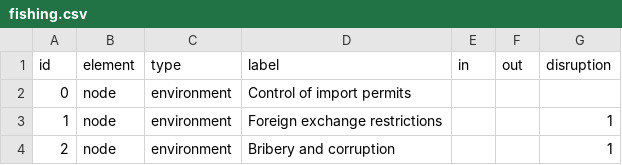
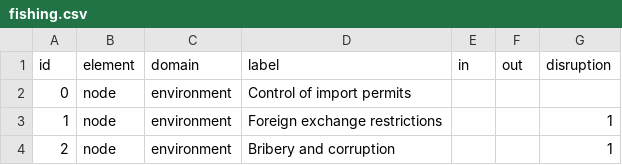
Before and after one commit to emma-toolkit/market-mapper, a CSV file: dev/data/fishing.csv, drawn as a sheet; only a part is shown.

Commit message:
Rename 'type' to 'domain'

```diff
--- a/dev/data/fishing.csv
+++ b/dev/data/fishing.csv
@@ -1,2 +1,2 @@
-id,element,type,label,in,out,disruption
+id,element,domain,label,in,out,disruption
 0,node,environment,Control of import permits,,,
```
Also changed, not shown: dev/data/rice.csv, 7 other files.
